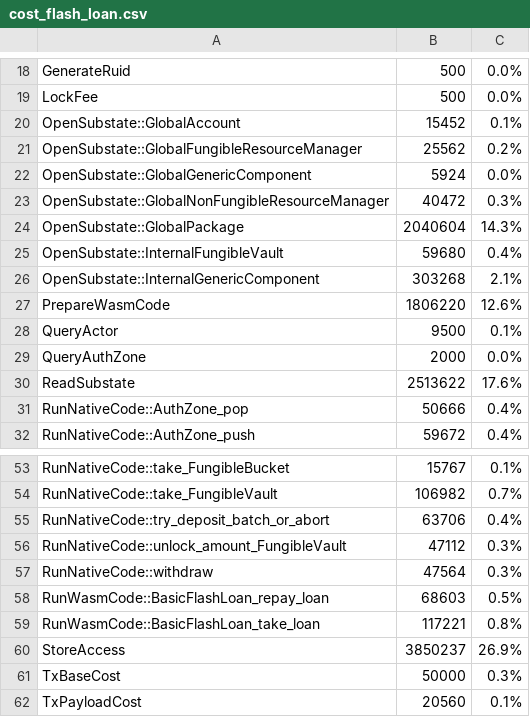
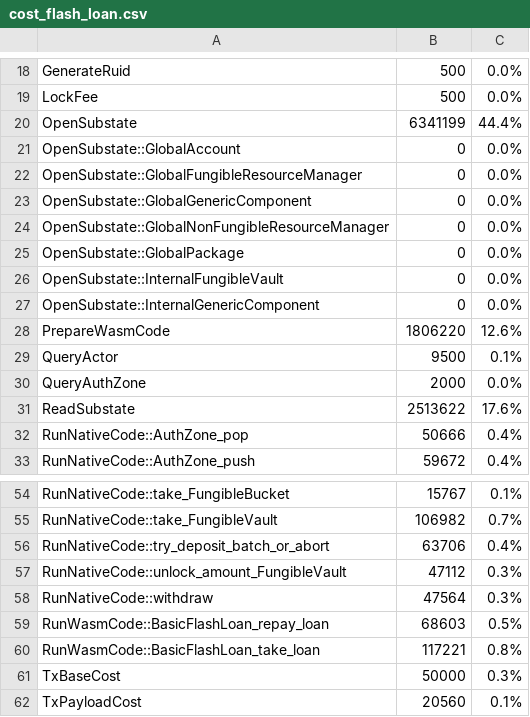
Before and after one commit to radixdlt/radixdlt-scrypto, a CSV file: radix-engine-tests/assets/cost_flash_loan.csv, drawn as a sheet; only a part is shown, gaps mark what is left out.

```diff
--- a/radix-engine-tests/assets/cost_flash_loan.csv
+++ b/radix-engine-tests/assets/cost_flash_loan.csv
@@ -19,9 +19,10 @@ GenerateRuid                                                               ,
 LockFee                                                                    ,            500,      0.0%
-OpenSubstate::GlobalAccount                                                ,          15452,      0.1%
-OpenSubstate::GlobalFungibleResourceManager                                ,          25562,      0.2%
-OpenSubstate::GlobalGenericComponent                                       ,           5924,      0.0%
-OpenSubstate::GlobalNonFungibleResourceManager                             ,          40472,      0.3%
-OpenSubstate::GlobalPackage                                                ,        2040604,     14.3%
-OpenSubstate::InternalFungibleVault                                        ,          59680,      0.4%
-OpenSubstate::InternalGenericComponent                                     ,         303268,      2.1%
+OpenSubstate                                                               ,        6341199,     44.4%
+OpenSubstate::GlobalAccount                                                ,              0,      0.0%
+OpenSubstate::GlobalFungibleResourceManager                                ,              0,      0.0%
+OpenSubstate::GlobalGenericComponent                                       ,              0,      0.0%
+OpenSubstate::GlobalNonFungibleResourceManager                             ,              0,      0.0%
+OpenSubstate::GlobalPackage                                                ,              0,      0.0%
+OpenSubstate::InternalFungibleVault                                        ,              0,      0.0%
+OpenSubstate::InternalGenericComponent                                     ,              0,      0.0%
 PrepareWasmCode                                                            ,        1806220,     12.6%
@@ -59,3 +60,2 @@ RunWasmCode::BasicFlashLoan_repay_loan                                     ,
 RunWasmCode::BasicFlashLoan_take_loan                                      ,         117221,      0.8%
-StoreAccess                                                                ,        3850237,     26.9%
 TxBaseCost                                                                 ,          50000,      0.3%
```
Also changed, not shown: radix-engine-tests/assets/cost_mint_large_size_nfts_from_manifest.csv, radix-engine-tests/assets/cost_mint_small_size_nfts_from_manifest.csv, 23 other files.
